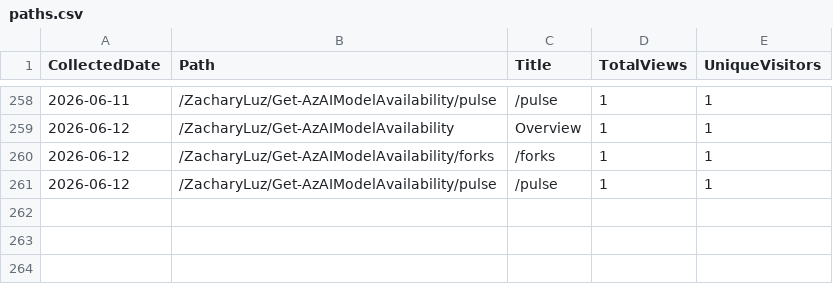
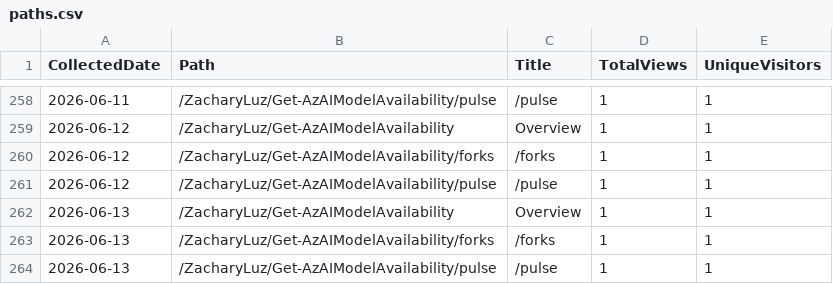
Before and after one commit to ZacharyLuz/Get-AzAIModelAvailability, a CSV file: data/paths.csv, drawn as a sheet; only a part is shown, gaps mark what is left out.

```diff
--- a/data/paths.csv
+++ b/data/paths.csv
@@ -261 +261,4 @@ CollectedDate,Path,Title,TotalViews,UniqueVisitors
 "2026-06-12","/ZacharyLuz/Get-AzAIModelAvailability/pulse","/pulse",1,1
+"2026-06-13","/ZacharyLuz/Get-AzAIModelAvailability","Overview",1,1
+"2026-06-13","/ZacharyLuz/Get-AzAIModelAvailability/forks","/forks",1,1
+"2026-06-13","/ZacharyLuz/Get-AzAIModelAvailability/pulse","/pulse",1,1
```
Also changed, not shown: data/referrers.csv, data/release-downloads.csv, 3 other files.
